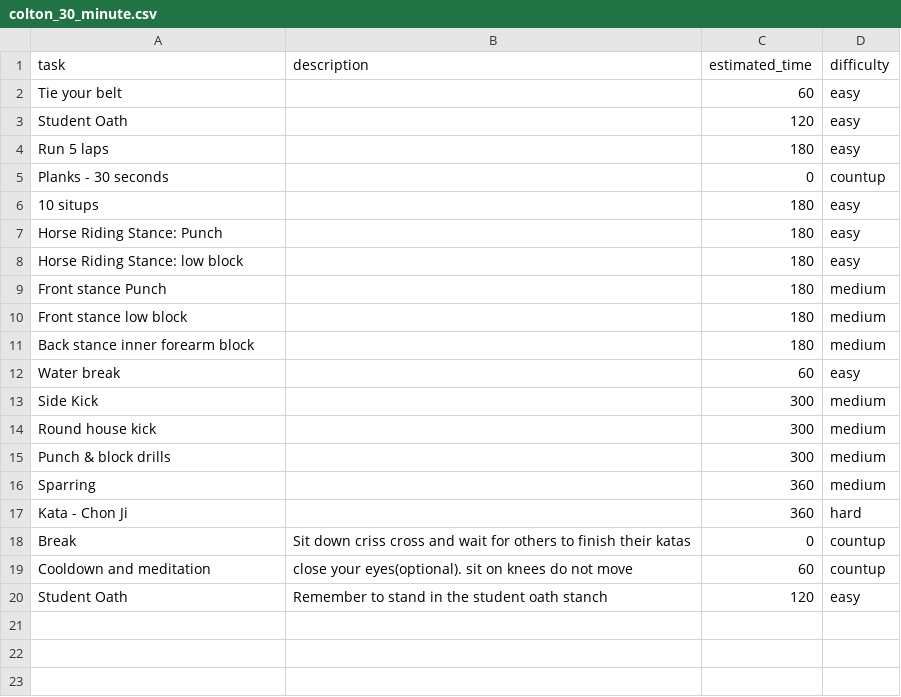
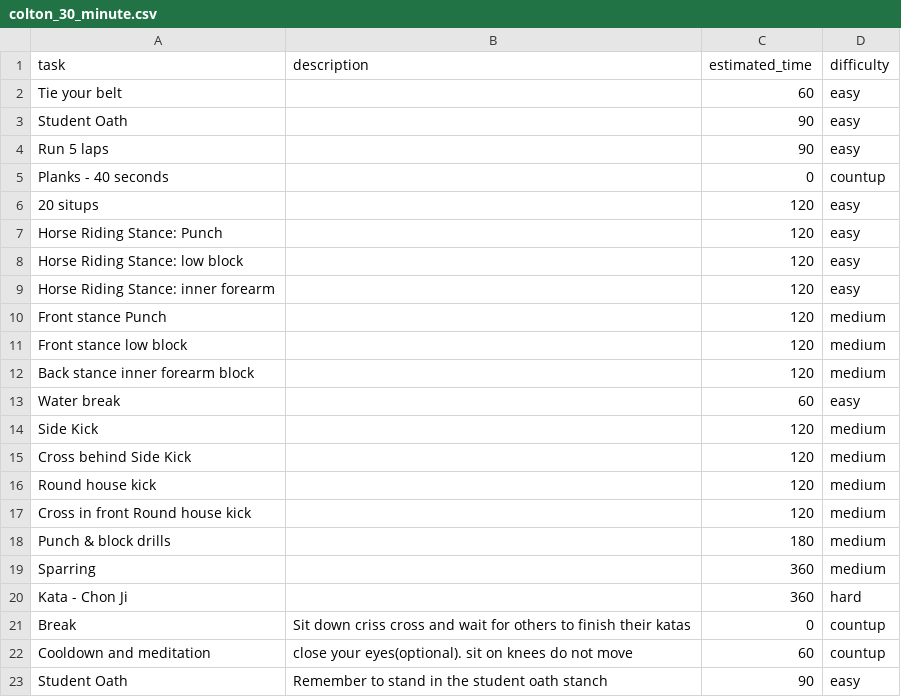
Before and after one commit to khanguyen78/karate-task-tracker, a CSV file: csv/colton_30_minute.csv, drawn as a sheet.

```diff
--- a/csv/colton_30_minute.csv
+++ b/csv/colton_30_minute.csv
@@ -2,15 +2,18 @@ task,description,estimated_time,difficulty
 Tie your belt,, 60, easy
-Student Oath,, 120, easy
-Run 5 laps, , 180, easy
-Planks - 30 seconds, , 0, countup
-10 situps, , 180, easy
-Horse Riding Stance: Punch, , 180, easy
-Horse Riding Stance: low block, , 180, easy
-Front stance Punch, , 180, medium
-Front stance low block, , 180, medium
-Back stance inner forearm block, , 180, medium
+Student Oath,, 90, easy
+Run 5 laps, , 90, easy
+Planks - 40 seconds, , 0, countup
+20 situps, , 120, easy
+Horse Riding Stance: Punch, , 120, easy
+Horse Riding Stance: low block, , 120, easy
+Horse Riding Stance: inner forearm, , 120, easy
+Front stance Punch, , 120, medium
+Front stance low block, , 120, medium
+Back stance inner forearm block, , 120, medium
 Water break, , 60, easy
-Side Kick,, 300, medium
-Round house kick, , 300, medium
-Punch & block drills, , 300, medium
+Side Kick,, 120, medium
+Cross behind Side Kick,, 120, medium
+Round house kick, , 120, medium
+Cross in front Round house kick, , 120, medium
+Punch & block drills, , 180, medium
 Sparring, , 360, medium
@@ -19,2 +22,2 @@ Break, Sit down criss cross and wait for others to finish their katas, 0, countu
 Cooldown and meditation, close your eyes(optional). sit on knees do not move, 60, countup
-Student Oath,Remember to stand in the student oath stanch, 120, easy
+Student Oath,Remember to stand in the student oath stanch, 90, easy
```
Also changed, not shown: csv/friday.csv, 7 other files.
